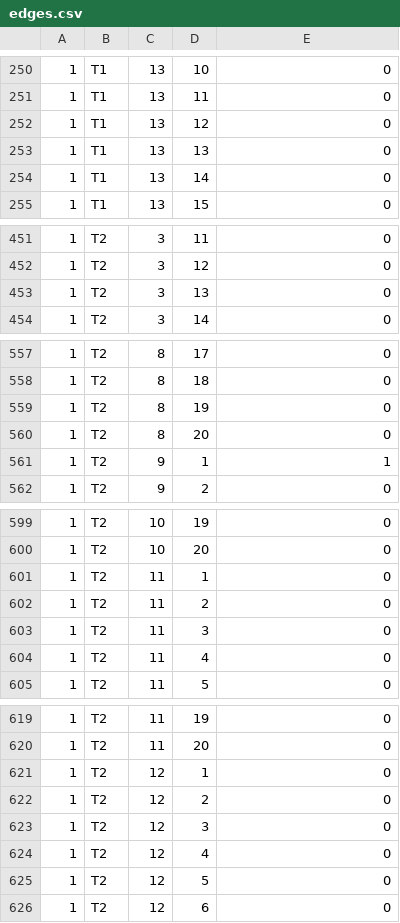
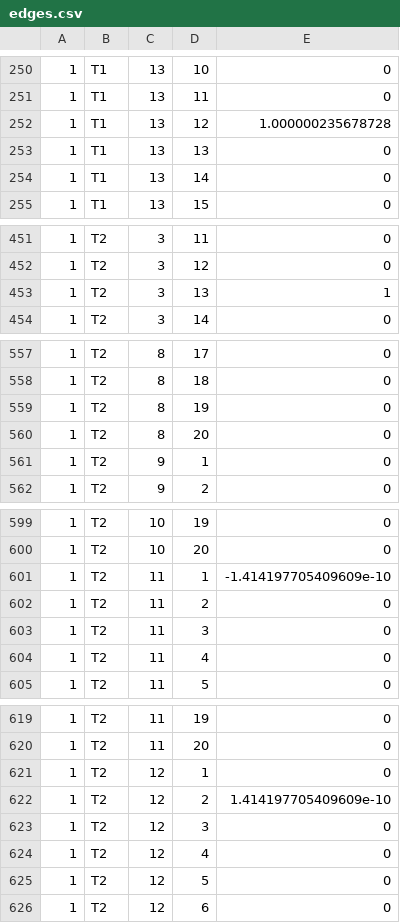
Before and after one commit to Hermanoid/MEGN588Project, a CSV file: edges.csv, drawn as a sheet; only a part is shown, gaps mark what is left out; the diff covers the shown part only.

```diff
--- a/edges.csv
+++ b/edges.csv
@@ -251,3 +251,3 @@
 1,T1,13,11,0
-1,T1,13,12,0
+1,T1,13,12,1.000000235678728
 1,T1,13,13,0
@@ -452,3 +452,3 @@
 1,T2,3,12,0
-1,T2,3,13,0
+1,T2,3,13,1
 1,T2,3,14,0
@@ -560,3 +560,3 @@
 1,T2,8,20,0
-1,T2,9,1,1
+1,T2,9,1,0
 1,T2,9,2,0
@@ -600,3 +600,3 @@
 1,T2,10,20,0
-1,T2,11,1,0
+1,T2,11,1,-1.414197705409609e-10
 1,T2,11,2,0
@@ -621,3 +621,3 @@
 1,T2,12,1,0
-1,T2,12,2,0
+1,T2,12,2,1.414197705409609e-10
 1,T2,12,3,0
```
Also changed, not shown: 126 edited cells elsewhere in this file, section_diameters.csv, 1 other file.
